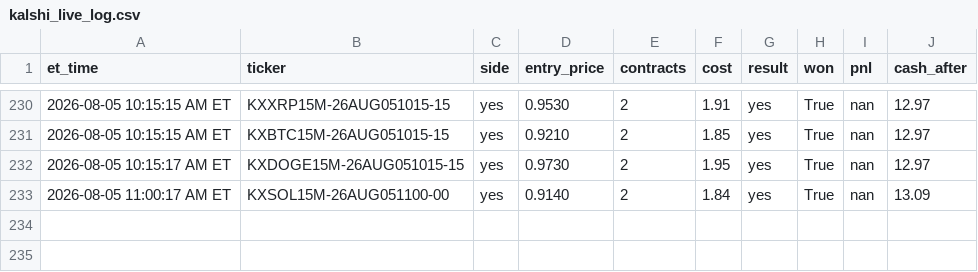
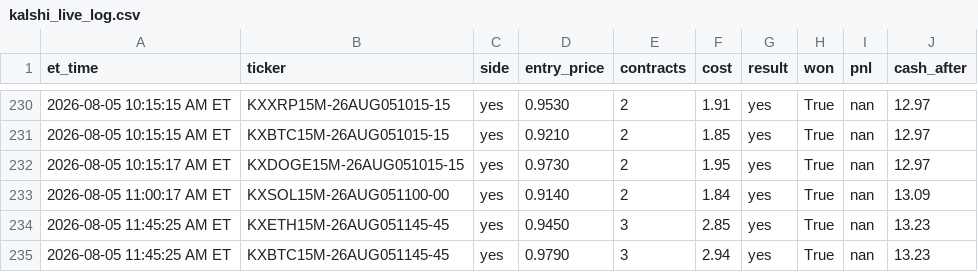
Before and after one commit to nitinjakka/nitinjakka, a CSV file: kalshi_live_log.csv, drawn as a sheet; only a part is shown, gaps mark what is left out; the diff names each change by its address in the sheet, - before the commit and + after, or states it on an @@ line.

Commit message:
live logs 2026-08-05T15:45

```diff
--- a/kalshi_live_log.csv
+++ b/kalshi_live_log.csv
+row 234: 2026-08-05 11:45:25 AM ET | KXETH15M-26AUG051145-45 | yes | 0.9450 | 3 | 2.85 | yes | True | nan | 13.23
+row 235: 2026-08-05 11:45:25 AM ET | KXBTC15M-26AUG051145-45 | yes | 0.9790 | 3 | 2.94 | yes | True | nan | 13.23
```
Also changed, not shown: 2 other files.
